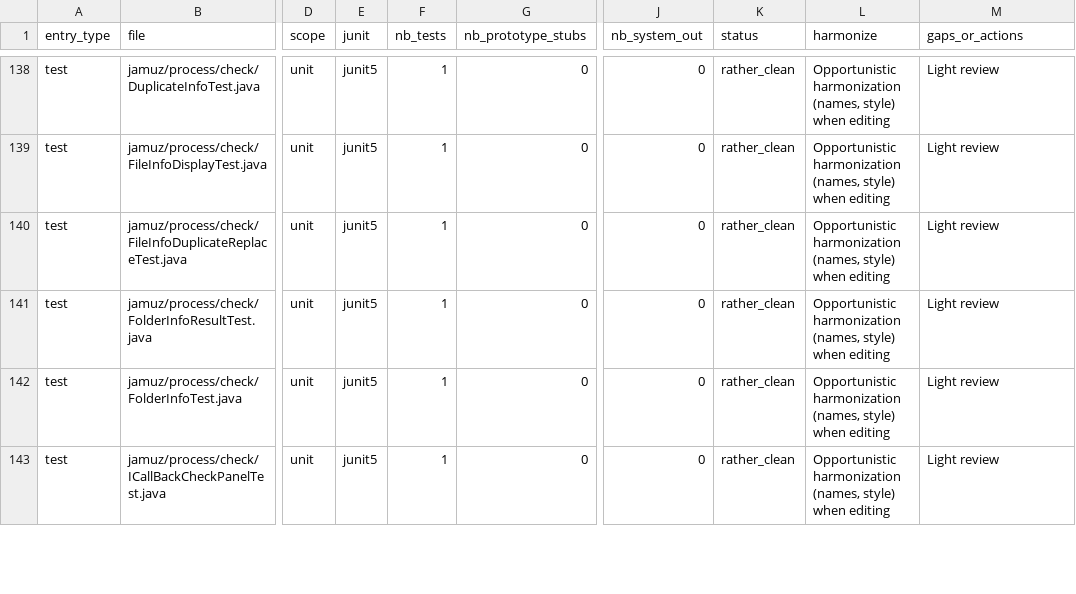
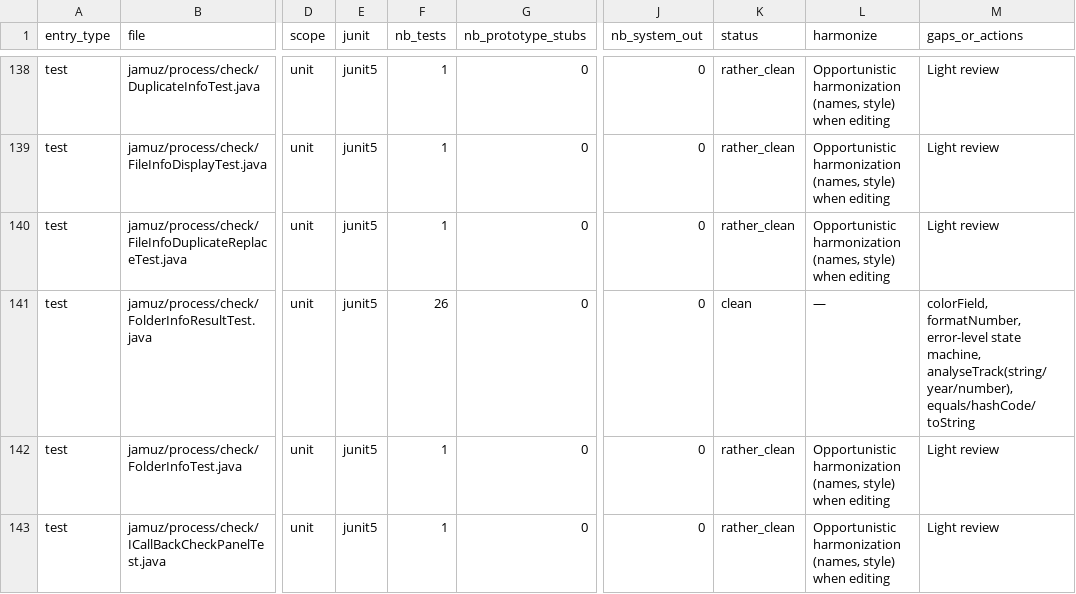
Before and after one commit to phramusca/JaMuz, a CSV file: UNIT_TEST_TRACKING.csv, drawn as a sheet; only a part is shown, gaps mark what is left out; the diff covers the shown part only; the diff names each change by its address in the sheet, - before the commit and + after, or states it on an @@ line.

```diff
--- a/UNIT_TEST_TRACKING.csv
+++ b/UNIT_TEST_TRACKING.csv
-F141 (nb_tests): 1
+F141 (nb_tests): 26
-K141 (status): rather_clean
+K141 (status): clean
-L141 (harmonize): Opportunistic harmonization (names, style) when editing
+L141 (harmonize): —
-M141 (gaps_or_actions): Light review
+M141 (gaps_or_actions): colorField, formatNumber, error-level state machine, analyseTrack(string/year/number), equals/hashCode/toString
```
Also changed, not shown: 14 edited cells elsewhere in this file, 4 other files.
